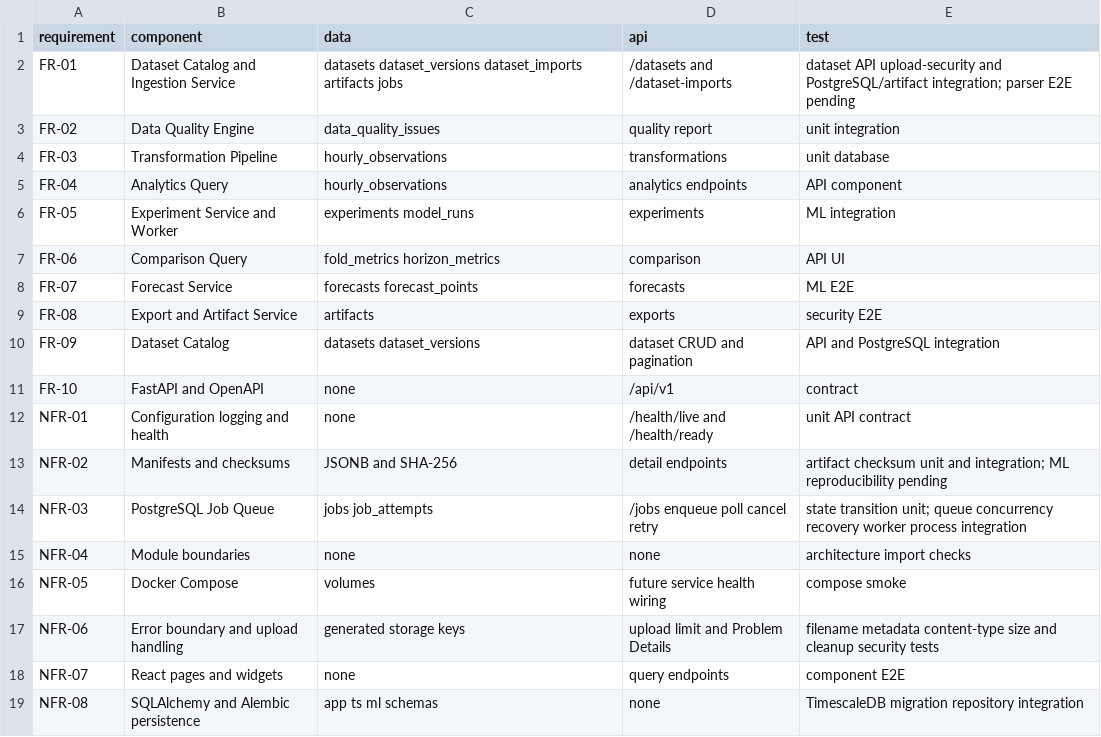
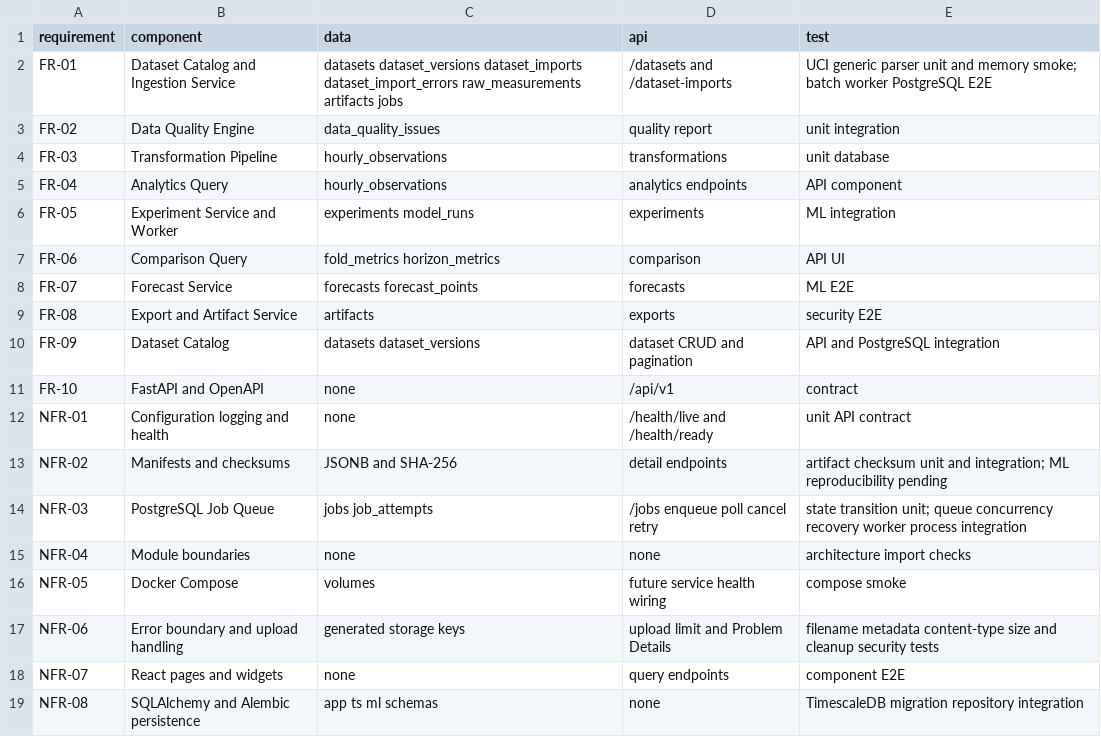
Before and after one commit to sashkotenk/energy-consumption-forecasting-system, a CSV file: docs/architecture/traceability.csv, drawn as a sheet.

Commit message:
feat: implement streaming dataset parsers

```diff
--- a/docs/architecture/traceability.csv
+++ b/docs/architecture/traceability.csv
@@ -1,3 +1,3 @@
 requirement,component,data,api,test
-FR-01,Dataset Catalog and Ingestion Service,datasets dataset_versions dataset_imports artifacts jobs,/datasets and /dataset-imports,dataset API upload-security and PostgreSQL/artifact integration; parser E2E pending
+FR-01,Dataset Catalog and Ingestion Service,datasets dataset_versions dataset_imports dataset_import_errors raw_measurements artifacts jobs,/datasets and /dataset-imports,UCI generic parser unit and memory smoke; batch worker PostgreSQL E2E
 FR-02,Data Quality Engine,data_quality_issues,quality report,unit integration
```
Also changed, not shown: 25 other files.
